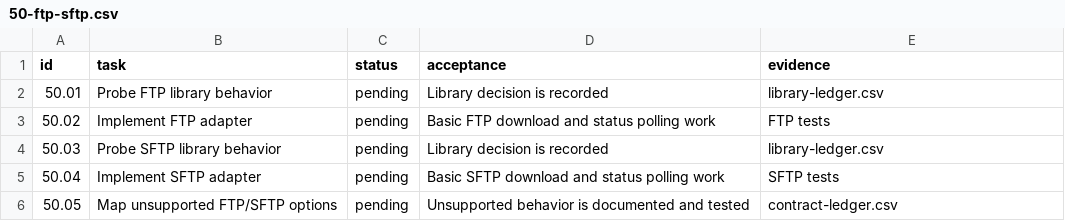
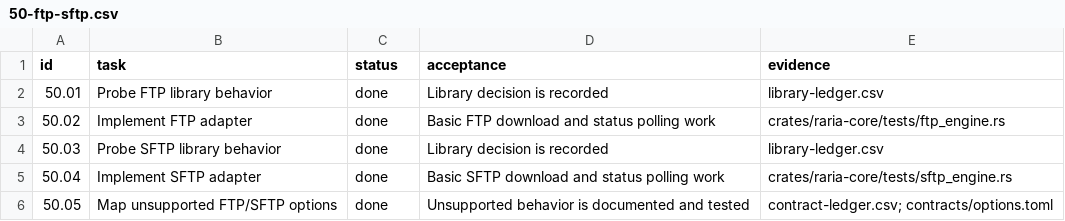
Before and after one commit to AnInsomniacy/raria, a CSV file: docs/raria-goal/checkpoints/50-ftp-sftp.csv, drawn as a sheet.

```diff
--- a/docs/raria-goal/checkpoints/50-ftp-sftp.csv
+++ b/docs/raria-goal/checkpoints/50-ftp-sftp.csv
@@ -1,6 +1,6 @@
 id,task,status,acceptance,evidence
-50.01,Probe FTP library behavior,pending,"Library decision is recorded","library-ledger.csv"
-50.02,Implement FTP adapter,pending,"Basic FTP download and status polling work","FTP tests"
-50.03,Probe SFTP library behavior,pending,"Library decision is recorded","library-ledger.csv"
-50.04,Implement SFTP adapter,pending,"Basic SFTP download and status polling work","SFTP tests"
-50.05,Map unsupported FTP/SFTP options,pending,"Unsupported behavior is documented and tested","contract-ledger.csv"
+50.01,Probe FTP library behavior,done,"Library decision is recorded","library-ledger.csv"
+50.02,Implement FTP adapter,done,"Basic FTP download and status polling work","crates/raria-core/tests/ftp_engine.rs"
+50.03,Probe SFTP library behavior,done,"Library decision is recorded","library-ledger.csv"
+50.04,Implement SFTP adapter,done,"Basic SFTP download and status polling work","crates/raria-core/tests/sftp_engine.rs"
+50.05,Map unsupported FTP/SFTP options,done,"Unsupported behavior is documented and tested","contract-ledger.csv; contracts/options.toml"
```
Also changed, not shown: docs/raria-goal/checkpoint-index.csv, docs/raria-goal/contract-ledger.csv, 12 other files.
